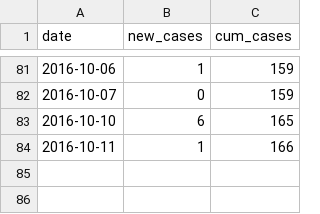
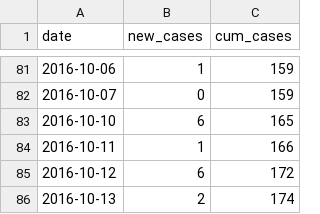
Before and after one commit to sjfox/florida_zika_outbreak, a CSV file: data/fl_zika_cases.csv, drawn as a sheet; only a part is shown, gaps mark what is left out.

Commit message:
oct 12/13 data

```diff
--- a/data/fl_zika_cases.csv
+++ b/data/fl_zika_cases.csv
@@ -84 +84,3 @@ date,new_cases,cum_cases
 2016-10-11,1,166
+2016-10-12,6,172
+2016-10-13,2,174
```
